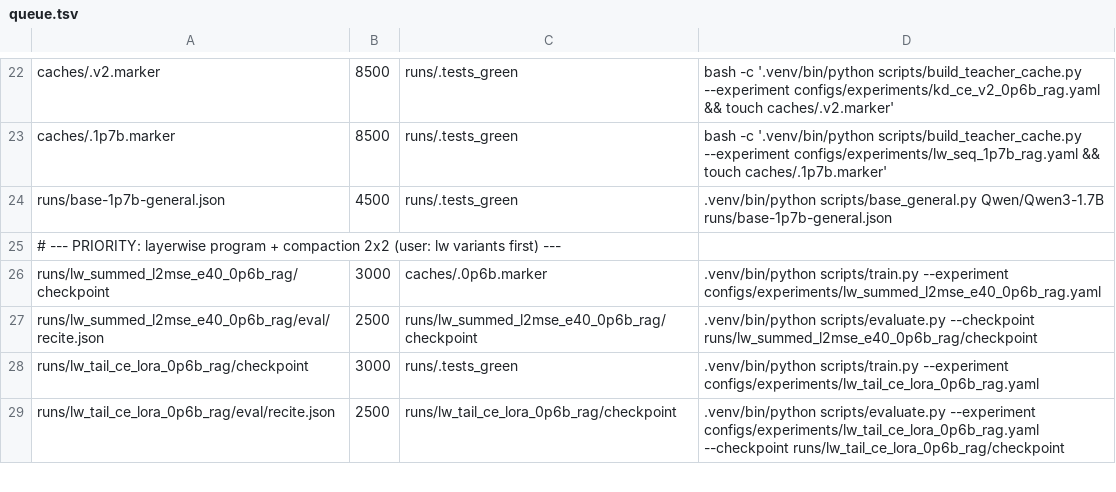
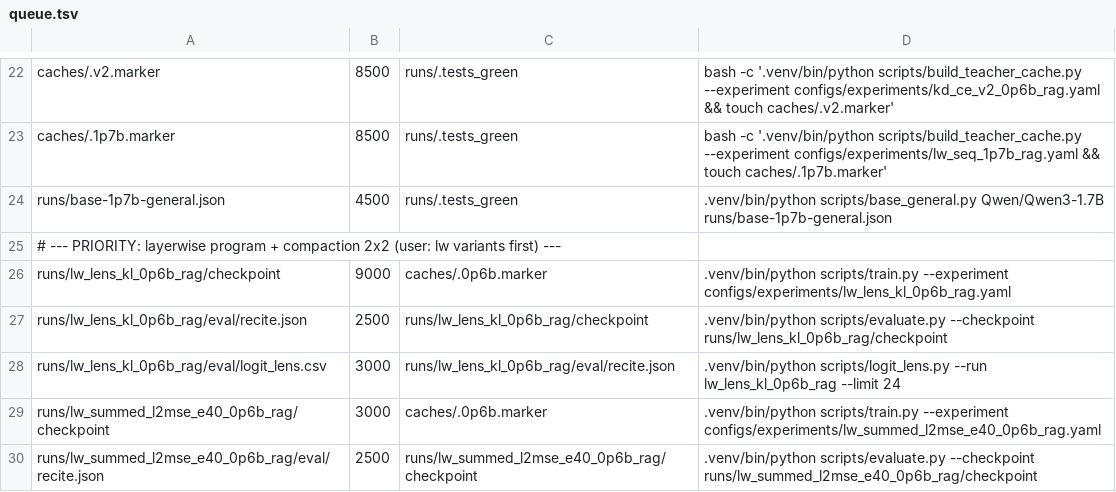
Before and after one commit to arivero/selfupdate, a TSV file: scripts/queue.tsv, drawn as a sheet; only a part is shown, gaps mark what is left out; the shorter side is filled out with more unchanged rows.

```diff
--- a/scripts/queue.tsv
+++ b/scripts/queue.tsv
@@ -25,2 +25,5 @@ runs/base-1p7b-general.json	4500	runs/.tests_green	.venv/bin/python scripts/base
 # --- PRIORITY: layerwise program + compaction 2x2 (user: lw variants first) ---
+runs/lw_lens_kl_0p6b_rag/checkpoint	9000	caches/.0p6b.marker	.venv/bin/python scripts/train.py --experiment configs/experiments/lw_lens_kl_0p6b_rag.yaml
+runs/lw_lens_kl_0p6b_rag/eval/recite.json	2500	runs/lw_lens_kl_0p6b_rag/checkpoint	.venv/bin/python scripts/evaluate.py --checkpoint runs/lw_lens_kl_0p6b_rag/checkpoint
+runs/lw_lens_kl_0p6b_rag/eval/logit_lens.csv	3000	runs/lw_lens_kl_0p6b_rag/eval/recite.json	.venv/bin/python scripts/logit_lens.py --run lw_lens_kl_0p6b_rag --limit 24
 runs/lw_summed_l2mse_e40_0p6b_rag/checkpoint	3000	caches/.0p6b.marker	.venv/bin/python scripts/train.py --experiment configs/experiments/lw_summed_l2mse_e40_0p6b_rag.yaml
```
Also changed, not shown: 6 other files.
